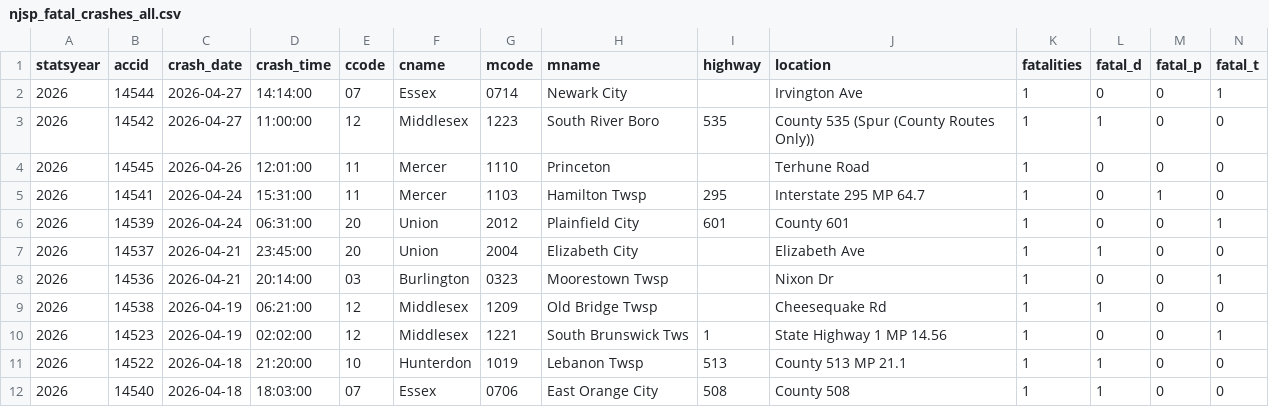
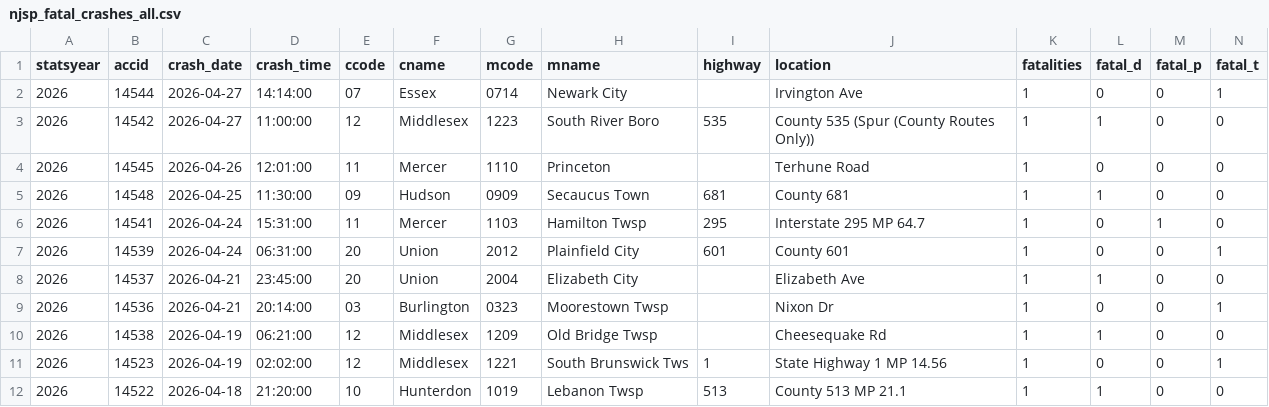
Before and after one commit to unneccesary-roughage/nj-crashes, a CSV file: exports/njsp_fatal_crashes_all.csv, drawn as a sheet; only a part is shown; the shorter side is filled out with more unchanged rows; rows hold the shown columns only; the diff names each change by its address in the sheet, - before the commit and + after, or states it on an @@ line.

```diff
--- a/exports/njsp_fatal_crashes_all.csv
+++ b/exports/njsp_fatal_crashes_all.csv
+row 5: 2026 | 14548 | 2026-04-25 | 11:30:00 | 09 | Hudson | 0909 | Secaucus Town | 681 | County 681 | 1 | 1 | 0 | 0
```
Also changed, not shown: 5 other files.
